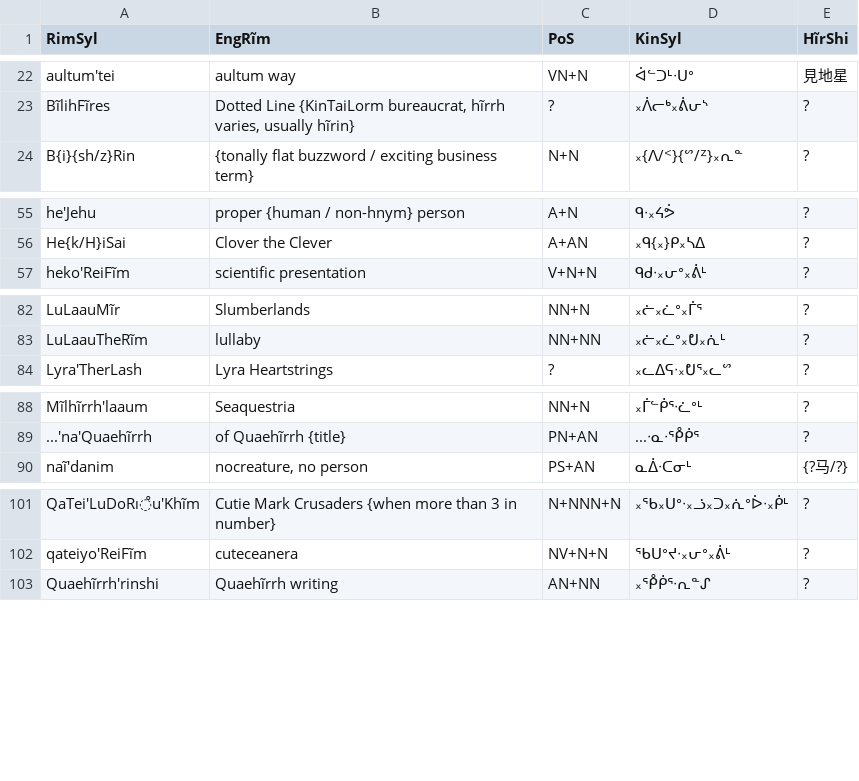
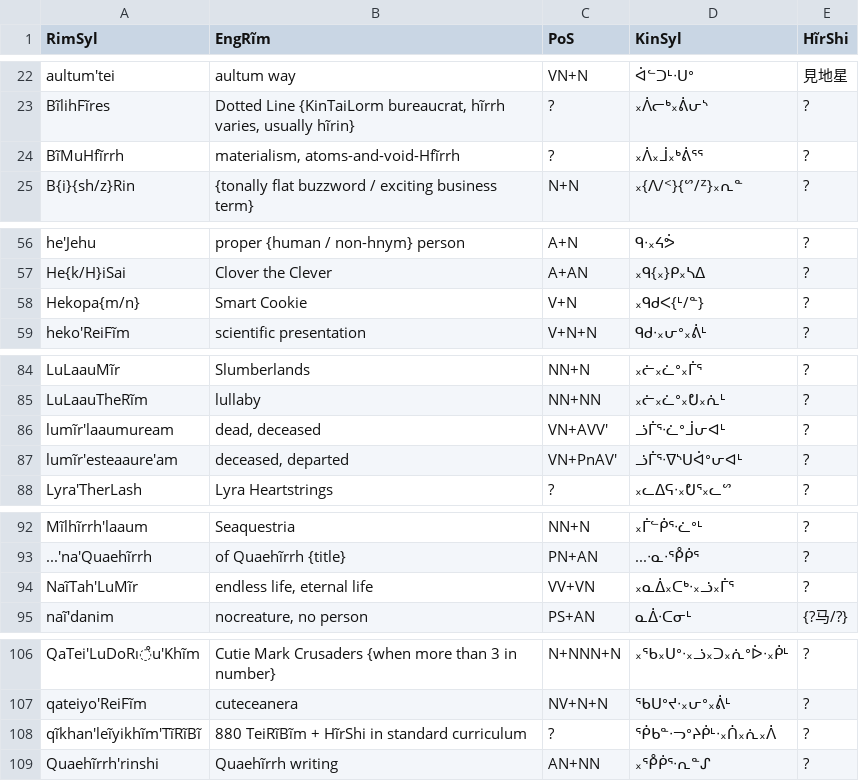
Before and after one commit to SFTwilight/quaehirrhrim, a CSV file: wordlists/compoundsC.csv, drawn as a sheet; only a part is shown, gaps mark what is left out; the diff covers the shown part only; the diff names each change by its address in the sheet, - before the commit and + after, or states it on an @@ line.

```diff
--- a/wordlists/compoundsC.csv
+++ b/wordlists/compoundsC.csv
+row 24: BĩMuHfĩrrh | materialism, atoms-and-void-Hfĩrrh | ? | ᙮ᐲ᙮ᒨ᙮ᒃᕖᕐᕐ | ?
+row 58: Hekopa{m/n} | Smart Cookie | V+N | ᙮ᑫᑯᐸ{ᒻ/ᓐ} | ?
+row 86: lumĩr'laaumuream | dead, deceased | VN+AVV' | ᓘᒦᕐᐧᓛᐤᒨᕂᐊᒻ | ?
+row 87: lumĩr'esteaaure'am | deceased, departed | VN+PnAV' | ᓘᒦᕐᐧᐁᔅᑌᐋᐤᕂᐊᒻ | ?
+row 94: NaĩTah'LuMĩr | endless life, eternal life | VV+VN | ᙮ᓇᐄ᙮ᑕᒃᐧ᙮ᓘ᙮ᒦᕐ | ?
+row 108: qĩkhan'leĩyikhĩm'TĩRĩBĩ | 880 TeiRĩBĩm + HĩrShi in standard curriculum | ? | ᖀᑲᓐᐧᓓᐤᔨᑮᒻᐧ᙮ᑏ᙮ᕇ᙮ᐲ | ?
```
Also changed, not shown: 1 added row elsewhere in this file, wordlists/hirinrinB.csv, wordlists/nounsC.csv, 3 other files.
